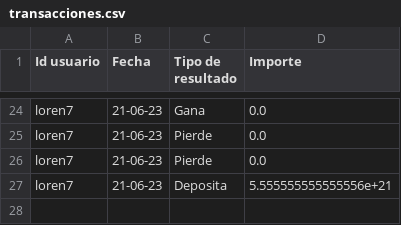
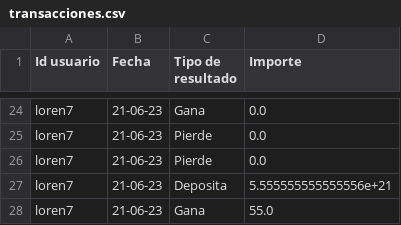
Before and after one commit to romanfrattasi/TP2-Algo1, a CSV file: transacciones.csv, drawn as a sheet; only a part is shown, gaps mark what is left out; the diff names each change by its address in the sheet, - before the commit and + after, or states it on an @@ line.

```diff
--- a/transacciones.csv
+++ b/transacciones.csv
+row 28: loren7 | 21-06-23 | Gana | 55.0
```
Also changed, not shown: usuarios.csv, 1 other file.
